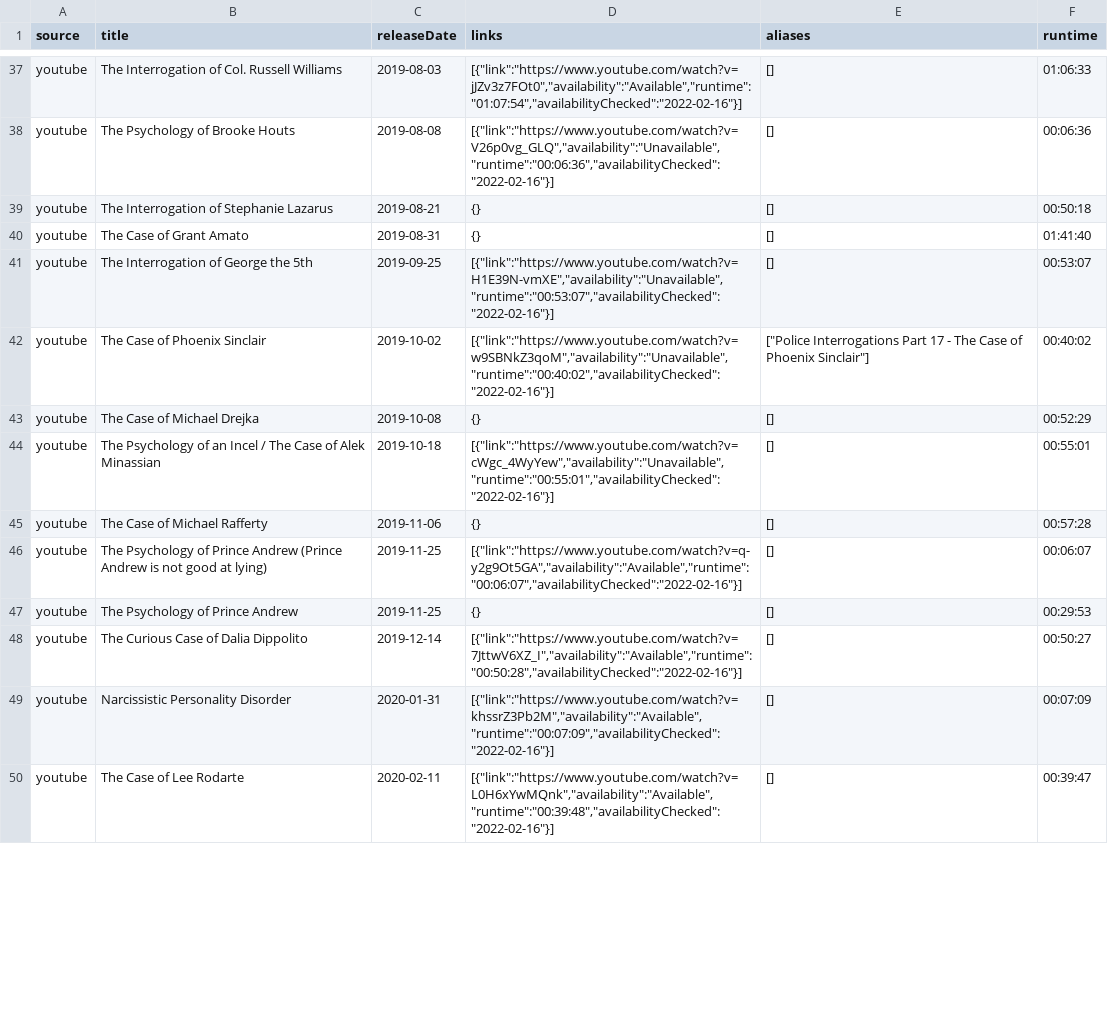
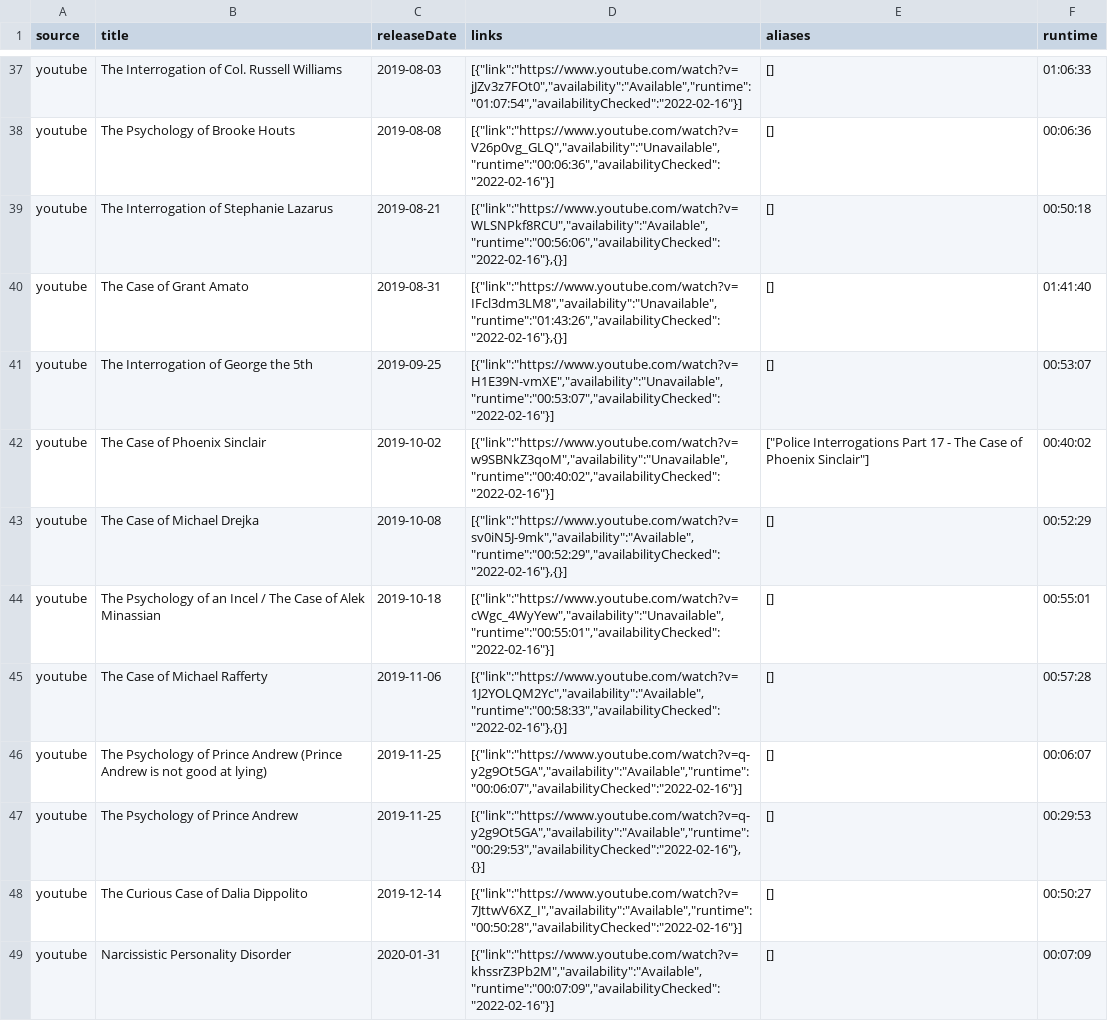
Before and after one commit to Zeds112/jcs-jim-cant-swim, a CSV file: data/youtube.csv, drawn as a sheet; only a part is shown, gaps mark what is left out; the shorter side is filled out with more unchanged rows; the diff covers the shown part only.

Commit message:
update links

```diff
--- a/data/youtube.csv
+++ b/data/youtube.csv
@@ -38,11 +38,11 @@ youtube,The Interrogation of Col. Russell Williams,2019-08-03,"[{""link"":""http
 youtube,The Psychology of Brooke Houts,2019-08-08,"[{""link"":""https://www.youtube.com/watch?v=V26p0vg_GLQ"",""availability"":""Unavailable"",""runtime"":""00:06:36"",""availabilityChecked"":""2022-02-16""}]",[],00:06:36
-youtube,The Interrogation of Stephanie Lazarus,2019-08-21,{},[],00:50:18
-youtube,The Case of Grant Amato,2019-08-31,{},[],01:41:40
+youtube,The Interrogation of Stephanie Lazarus,2019-08-21,"[{""link"":""https://www.youtube.com/watch?v=WLSNPkf8RCU"",""availability"":""Available"",""runtime"":""00:56:06"",""availabilityChecked"":""2022-02-16""},{}]",[],00:50:18
+youtube,The Case of Grant Amato,2019-08-31,"[{""link"":""https://www.youtube.com/watch?v=IFcl3dm3LM8"",""availability"":""Unavailable"",""runtime"":""01:43:26"",""availabilityChecked"":""2022-02-16""},{}]",[],01:41:40
 youtube,The Interrogation of George the 5th,2019-09-25,"[{""link"":""https://www.youtube.com/watch?v=H1E39N-vmXE"",""availability"":""Unavailable"",""runtime"":""00:53:07"",""availabilityChecked"":""2022-02-16""}]",[],00:53:07
 youtube,The Case of Phoenix Sinclair,2019-10-02,"[{""link"":""https://www.youtube.com/watch?v=w9SBNkZ3qoM"",""availability"":""Unavailable"",""runtime"":""00:40:02"",""availabilityChecked"":""2022-02-16""}]","[""Police Interrogations Part 17 - The Case of Phoenix Sinclair""]",00:40:02
-youtube,The Case of Michael Drejka,2019-10-08,{},[],00:52:29
+youtube,The Case of Michael Drejka,2019-10-08,"[{""link"":""https://www.youtube.com/watch?v=sv0iN5J-9mk"",""availability"":""Available"",""runtime"":""00:52:29"",""availabilityChecked"":""2022-02-16""},{}]",[],00:52:29
 youtube,The Psychology of an Incel / The Case of Alek Minassian,2019-10-18,"[{""link"":""https://www.youtube.com/watch?v=cWgc_4WyYew"",""availability"":""Unavailable"",""runtime"":""00:55:01"",""availabilityChecked"":""2022-02-16""}]",[],00:55:01
-youtube,The Case of Michael Rafferty,2019-11-06,{},[],00:57:28
+youtube,The Case of Michael Rafferty,2019-11-06,"[{""link"":""https://www.youtube.com/watch?v=1J2YOLQM2Yc"",""availability"":""Available"",""runtime"":""00:58:33"",""availabilityChecked"":""2022-02-16""},{}]",[],00:57:28
 youtube,The Psychology of Prince Andrew (Prince Andrew is not good at lying),2019-11-25,"[{""link"":""https://www.youtube.com/watch?v=q-y2g9Ot5GA"",""availability"":""Available"",""runtime"":""00:06:07"",""availabilityChecked"":""2022-02-16""}]",[],00:06:07
-youtube,The Psychology of Prince Andrew,2019-11-25,{},[],00:29:53
+youtube,The Psychology of Prince Andrew,2019-11-25,"[{""link"":""https://www.youtube.com/watch?v=q-y2g9Ot5GA"",""availability"":""Available"",""runtime"":""00:29:53"",""availabilityChecked"":""2022-02-16""},{}]",[],00:29:53
 youtube,The Curious Case of Dalia Dippolito,2019-12-14,"[{""link"":""https://www.youtube.com/watch?v=7JttwV6XZ_I"",""availability"":""Available"",""runtime"":""00:50:28"",""availabilityChecked"":""2022-02-16""}]",[],00:50:27
```
Also changed, not shown: 14 edited cells elsewhere in this file, 2 other files.
